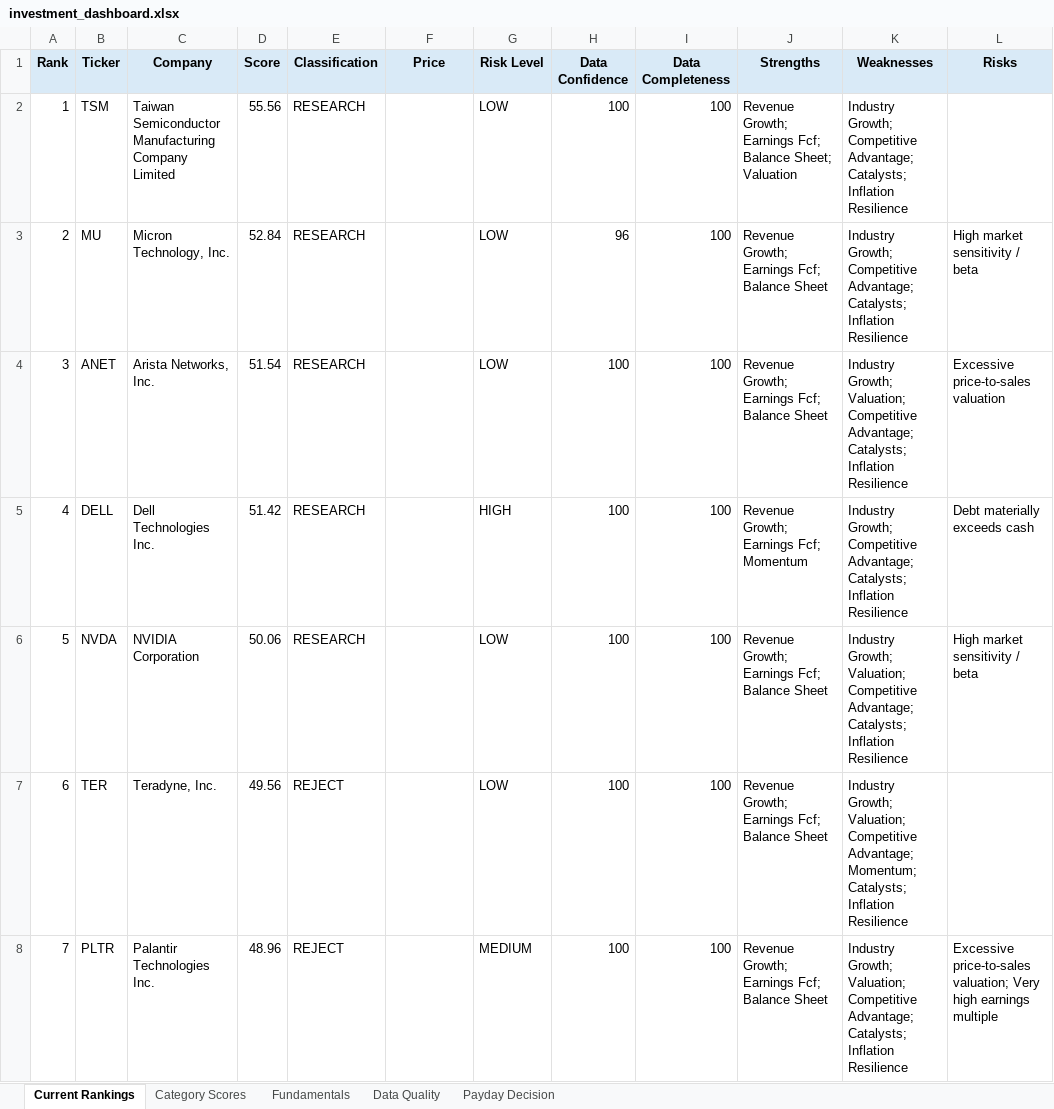
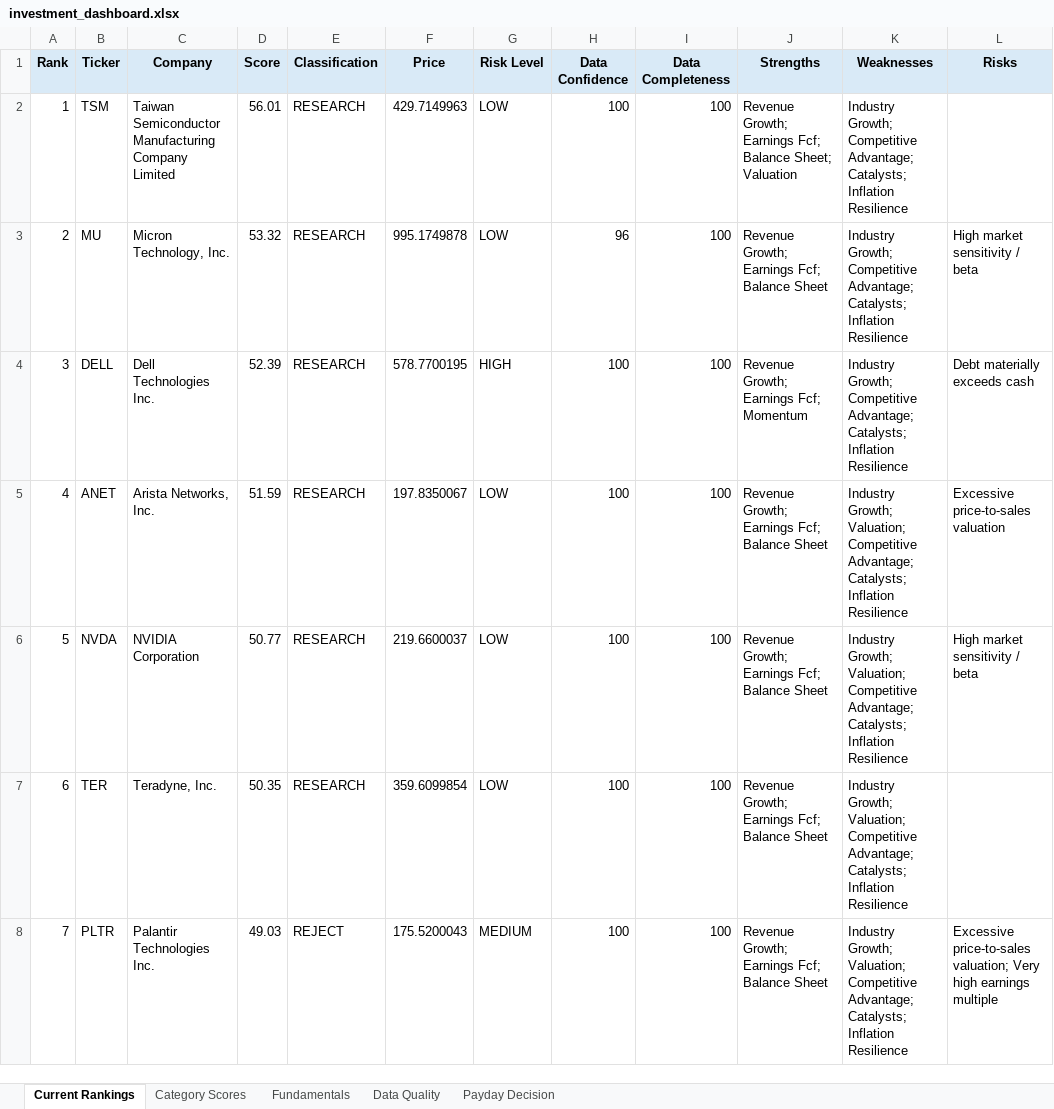
Before and after one commit to Grzesiak33/Version-2-Stock-Investment-Model, an Excel workbook: reports/investment_dashboard.xlsx, sheet Current Rankings, drawn as a sheet; only a part is shown; values as stored, in another font and other column widths than the file's, no borders; conditional formats not drawn; the diff covers the shown part only; the diff names each change by its address in the sheet, - before the commit and + after, or states it on an @@ line.

```diff
--- a/reports/investment_dashboard.xlsx (sheet Current Rankings)
+++ b/reports/investment_dashboard.xlsx (sheet Current Rankings)
-D2 (Score): 55.56
+D2 (Score): 56.01
-F2 (Price): (empty)
+F2 (Price): 429.7149963
-D3 (Score): 52.84
+D3 (Score): 53.32
-F3 (Price): (empty)
+F3 (Price): 995.1749878
-B4 (Ticker): ANET
+B4 (Ticker): DELL
-C4 (Company): Arista Networks, Inc.
+C4 (Company): Dell Technologies Inc.
-D4 (Score): 51.54
+D4 (Score): 52.39
-F4 (Price): (empty)
+F4 (Price): 578.7700195
-G4 (Risk Level): LOW
+G4 (Risk Level): HIGH
-J4 (Strengths): Revenue Growth; Earnings Fcf; Balance Sheet
+J4 (Strengths): Revenue Growth; Earnings Fcf; Momentum
-K4 (Weaknesses): Industry Growth; Valuation; Competitive Advantage;…
+K4 (Weaknesses): Industry Growth; Competitive Advantage;…
-L4 (Risks): Excessive price-to-sales valuation
+L4 (Risks): Debt materially exceeds cash
-B5 (Ticker): DELL
+B5 (Ticker): ANET
-C5 (Company): Dell Technologies Inc.
+C5 (Company): Arista Networks, Inc.
-D5 (Score): 51.42
+D5 (Score): 51.59
-F5 (Price): (empty)
+F5 (Price): 197.8350067
-G5 (Risk Level): HIGH
+G5 (Risk Level): LOW
-J5 (Strengths): Revenue Growth; Earnings Fcf; Momentum
+J5 (Strengths): Revenue Growth; Earnings Fcf; Balance Sheet
-K5 (Weaknesses): Industry Growth; Competitive Advantage;…
+K5 (Weaknesses): Industry Growth; Valuation; Competitive Advantage;…
-L5 (Risks): Debt materially exceeds cash
+L5 (Risks): Excessive price-to-sales valuation
-D6 (Score): 50.06
+D6 (Score): 50.77
-F6 (Price): (empty)
+F6 (Price): 219.6600037
-D7 (Score): 49.56
+D7 (Score): 50.35
-E7 (Classification): REJECT
+E7 (Classification): RESEARCH
-F7 (Price): (empty)
+F7 (Price): 359.6099854
-K7 (Weaknesses): …Competitive Advantage; Momentum; Catalysts; Inflation…
+K7 (Weaknesses): …Competitive Advantage; Catalysts; Inflation…
-D8 (Score): 48.96
+D8 (Score): 49.03
-F8 (Price): (empty)
+F8 (Price): 175.5200043
```
Also changed, not shown: 149 edited cells elsewhere in this sheet, sheet Fundamentals, sheet Category Scores, sheet Data Quality, sheet Payday Decision, 32 other files.
